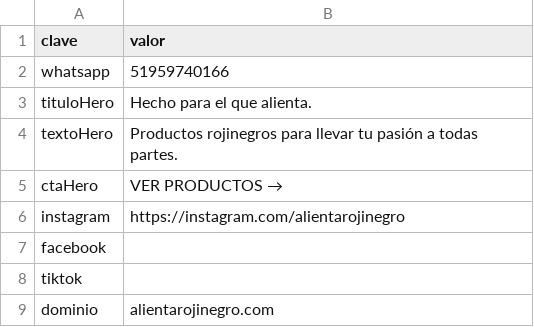
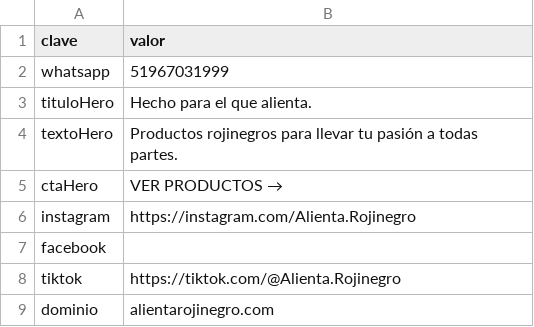
Before and after one commit to abhilario88/AlientaRojinegro-homepage, a CSV file: datos/configuracion.csv, drawn as a sheet.

Commit message:
Producción: Versión final aprobada para alientarojinegro.com

```diff
--- a/datos/configuracion.csv
+++ b/datos/configuracion.csv
@@ -1,3 +1,3 @@
 clave,valor
-whatsapp,51959740166
+whatsapp,51967031999
 tituloHero,Hecho para el que alienta.
@@ -5,5 +5,5 @@ textoHero,Productos rojinegros para llevar tu pasión a todas partes.
 ctaHero,VER PRODUCTOS →
-instagram,https://instagram.com/alientarojinegro
+instagram,https://instagram.com/Alienta.Rojinegro
 facebook,
-tiktok,
+tiktok,https://tiktok.com/@Alienta.Rojinegro
 dominio,alientarojinegro.com
```
Also changed, not shown: 8 other files.
